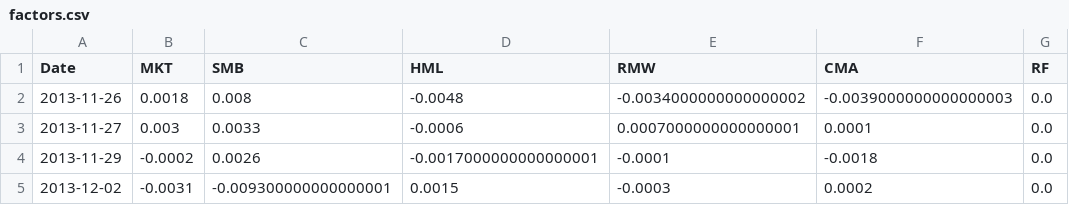
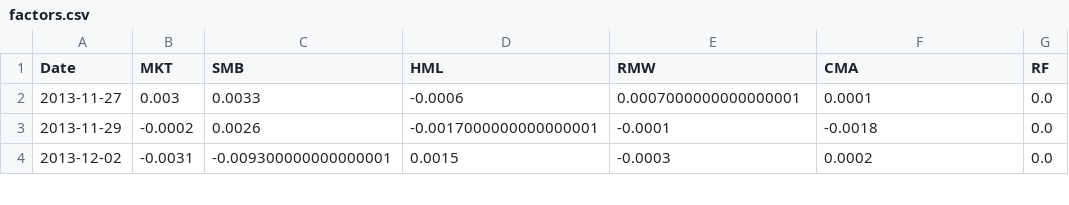
Before and after one commit to lluo5779/Equites, a CSV file: server/models/portfolio/data/factors.csv, drawn as a sheet; only a part is shown; the diff names each change by its address in the sheet, - before the commit and + after, or states it on an @@ line.

```diff
--- a/server/models/portfolio/data/factors.csv
+++ b/server/models/portfolio/data/factors.csv
-row 2: 2013-11-26 | 0.0018 | 0.008 | -0.0048 | -0.0034000000000000002 | -0.0039000000000000003 | 0.0
```
Also changed, not shown: server/models/portfolio/data/adjClose.csv, server/models/portfolio/data/mkt_cap.csv, 15 other files.
